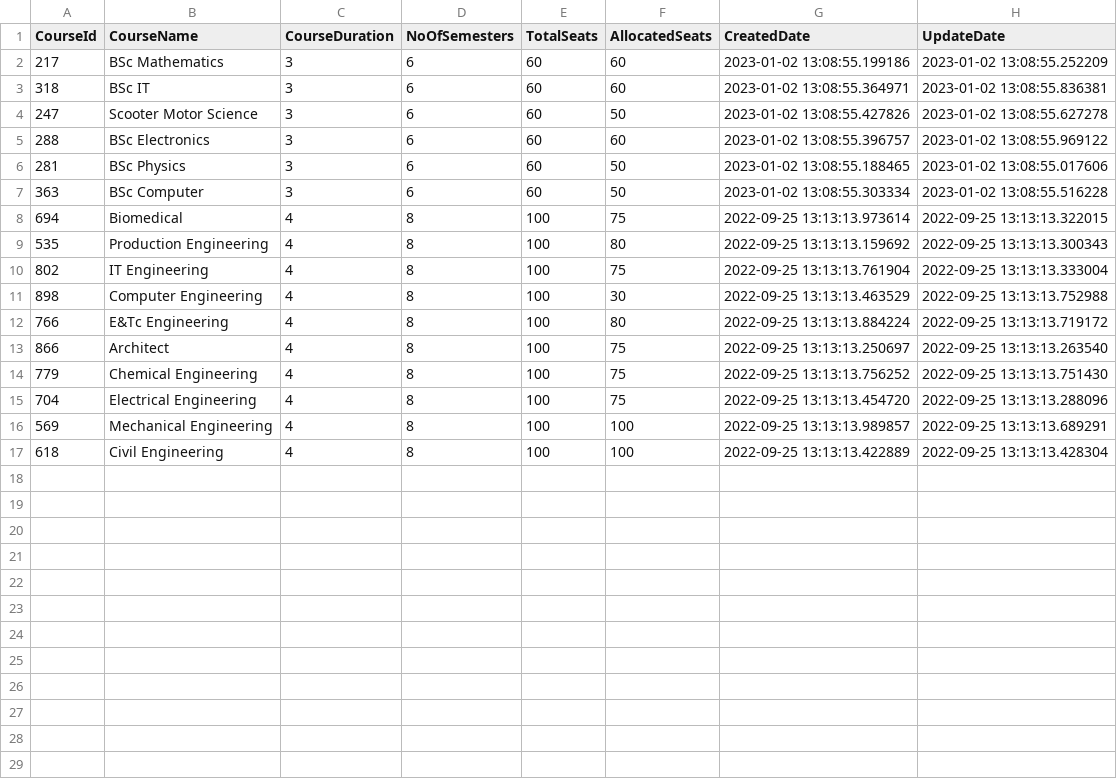
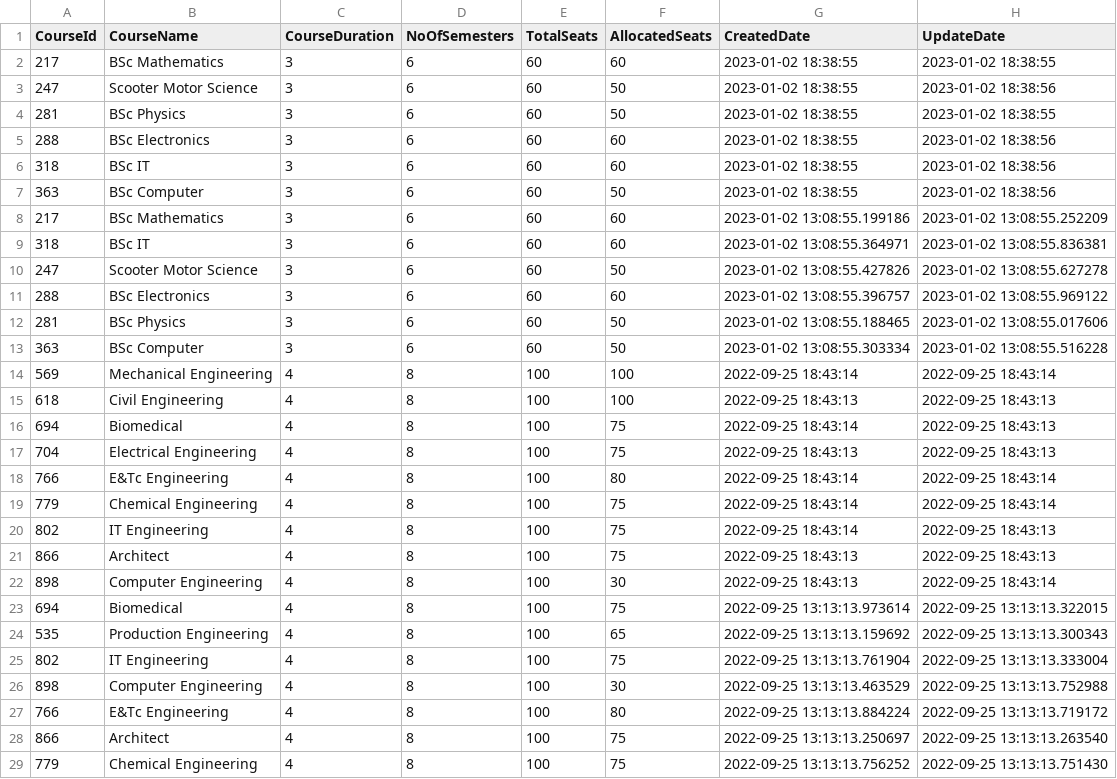
Before and after one commit to itellegence16/pearview, a CSV file: output/course/target_mapped_data_course.csv, drawn as a sheet; only a part is shown; the shorter side is filled out with more unchanged rows.

```diff
--- a/output/course/target_mapped_data_course.csv
+++ b/output/course/target_mapped_data_course.csv
@@ -1,2 +1,8 @@
 CourseId,CourseName,CourseDuration,NoOfSemesters,TotalSeats,AllocatedSeats,CreatedDate,UpdateDate
+217,BSc Mathematics,3,6,60,60,2023-01-02 18:38:55,2023-01-02 18:38:55
+247,Scooter Motor Science,3,6,60,50,2023-01-02 18:38:55,2023-01-02 18:38:56
+281,BSc Physics,3,6,60,50,2023-01-02 18:38:55,2023-01-02 18:38:55
+288,BSc Electronics,3,6,60,60,2023-01-02 18:38:55,2023-01-02 18:38:56
+318,BSc IT,3,6,60,60,2023-01-02 18:38:55,2023-01-02 18:38:56
+363,BSc Computer,3,6,60,50,2023-01-02 18:38:55,2023-01-02 18:38:56
 217,BSc Mathematics,3,6,60,60,2023-01-02 13:08:55.199186,2023-01-02 13:08:55.252209
@@ -7,4 +13,13 @@ CourseId,CourseName,CourseDuration,NoOfSemesters,TotalSeats,AllocatedSeats,Creat
 363,BSc Computer,3,6,60,50,2023-01-02 13:08:55.303334,2023-01-02 13:08:55.516228
+569,Mechanical Engineering,4,8,100,100,2022-09-25 18:43:14,2022-09-25 18:43:14
+618,Civil Engineering,4,8,100,100,2022-09-25 18:43:13,2022-09-25 18:43:13
+694,Biomedical,4,8,100,75,2022-09-25 18:43:14,2022-09-25 18:43:13
+704,Electrical Engineering,4,8,100,75,2022-09-25 18:43:13,2022-09-25 18:43:13
+766,E&Tc Engineering,4,8,100,80,2022-09-25 18:43:14,2022-09-25 18:43:14
+779,Chemical Engineering,4,8,100,75,2022-09-25 18:43:14,2022-09-25 18:43:14
+802,IT Engineering,4,8,100,75,2022-09-25 18:43:14,2022-09-25 18:43:13
+866,Architect,4,8,100,75,2022-09-25 18:43:13,2022-09-25 18:43:13
+898,Computer Engineering,4,8,100,30,2022-09-25 18:43:13,2022-09-25 18:43:14
 694,Biomedical,4,8,100,75,2022-09-25 13:13:13.973614,2022-09-25 13:13:13.322015
-535,Production Engineering,4,8,100,80,2022-09-25 13:13:13.159692,2022-09-25 13:13:13.300343,
+535,Production Engineering,4,8,100,65,2022-09-25 13:13:13.159692,2022-09-25 13:13:13.300343
 802,IT Engineering,4,8,100,75,2022-09-25 13:13:13.761904,2022-09-25 13:13:13.333004
```
Also changed, not shown: source_input/admission/symbiosis_admission.csv, source_input/college/pict_college.csv, 33 other files.
